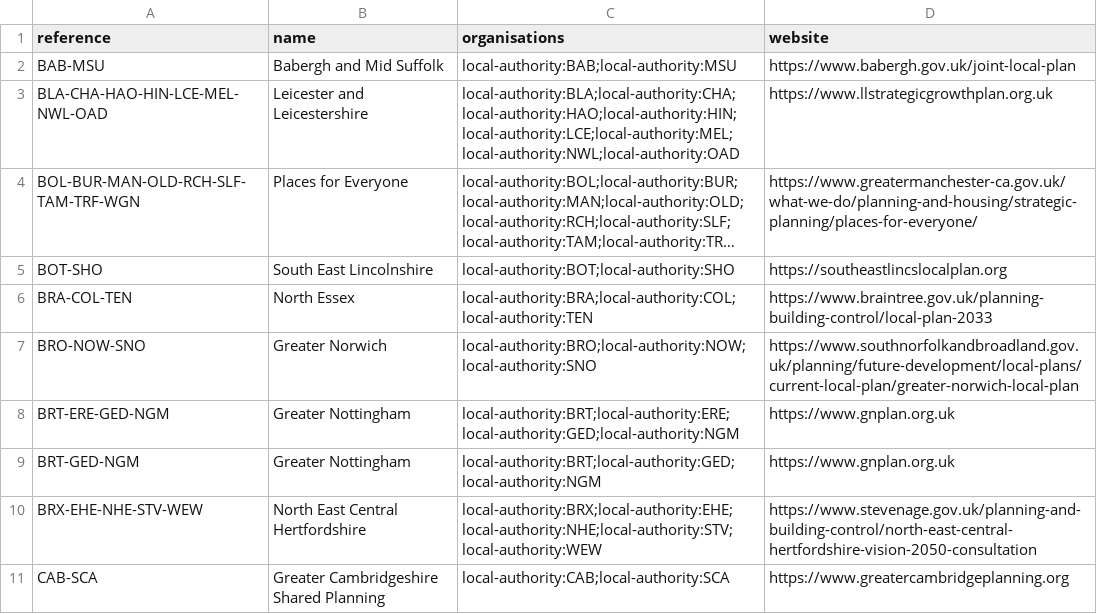
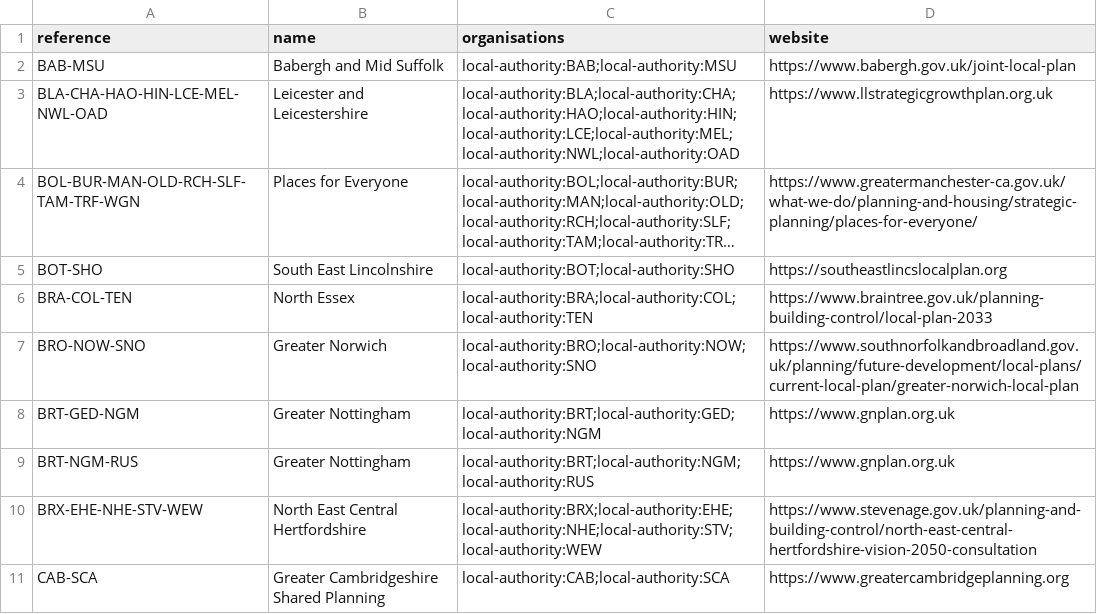
Before and after one commit to digital-land/local-plan-extractor, a CSV file: dataset/local-planning-group.csv, drawn as a sheet; only a part is shown; long unchanged cells end in ….

Commit message:
Edit Greater Notts joint LPAs in local-planning-group and boundaries

```diff
--- a/dataset/local-planning-group.csv
+++ b/dataset/local-planning-group.csv
@@ -7,4 +7,4 @@ BRA-COL-TEN,North Essex,local-authority:BRA;local-authority:COL;local-authority:
 BRO-NOW-SNO,Greater Norwich,local-authority:BRO;local-authority:NOW;local-authority:SNO,https://www.southnorfolkandbroadland.gov.uk/planning/future-development/local-plans/current-local-plan/greater-norwich-local-plan
-BRT-ERE-GED-NGM,Greater Nottingham,local-authority:BRT;local-authority:ERE;local-authority:GED;local-authority:NGM,https://www.gnplan.org.uk
 BRT-GED-NGM,Greater Nottingham,local-authority:BRT;local-authority:GED;local-authority:NGM,https://www.gnplan.org.uk
+BRT-NGM-RUS,Greater Nottingham,local-authority:BRT;local-authority:NGM;local-authority:RUS,https://www.gnplan.org.uk
 BRX-EHE-NHE-STV-WEW,North East Central Hertfordshire,local-authority:BRX;local-authority:EHE;local-authority:NHE;local-authority:STV;local-authority:WEW,https://www.stevenage.gov.uk/planning-and-building-control/north-east-central-hertfordshire-vision-2050-consultation
```
Also changed, not shown: 1 other file.
